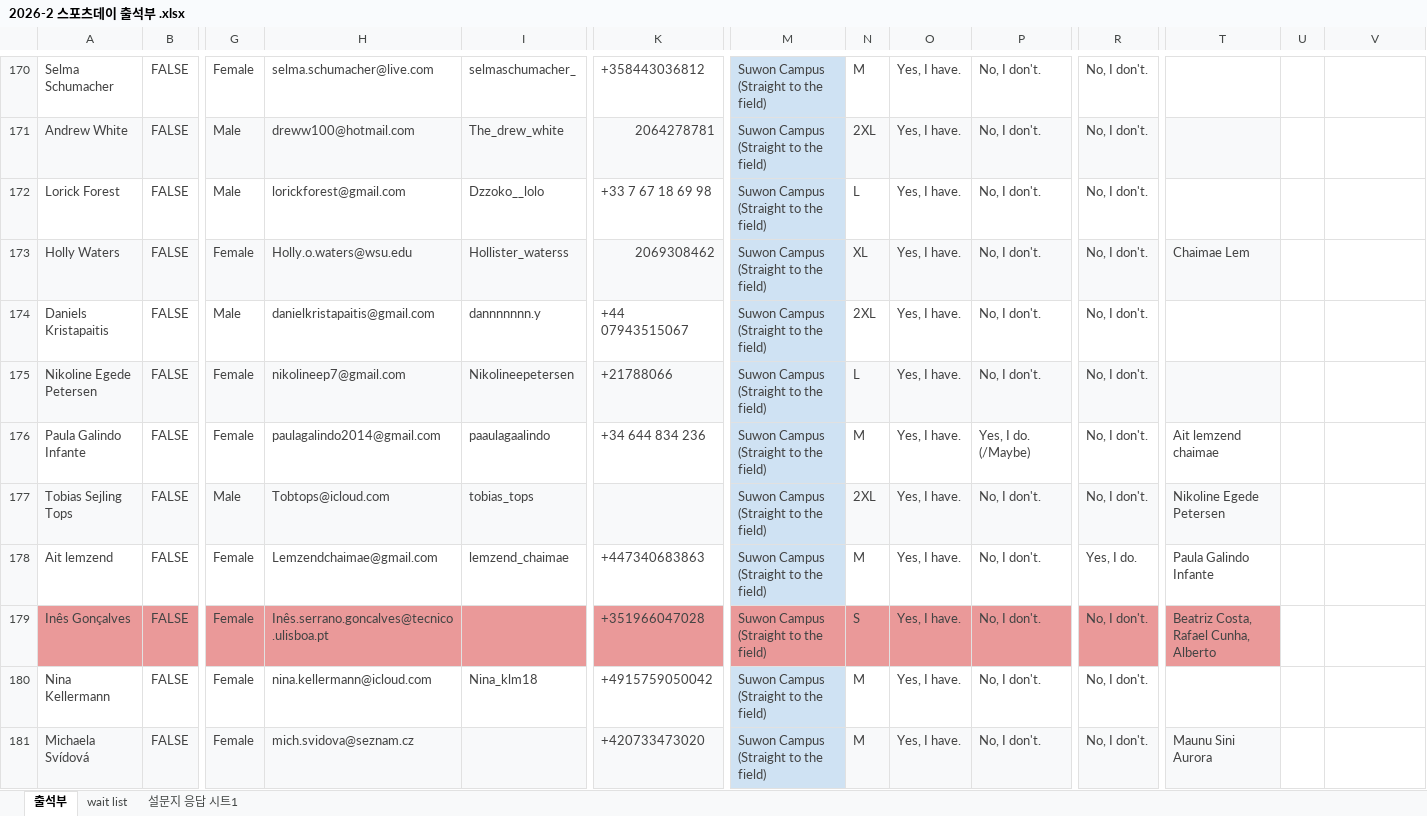
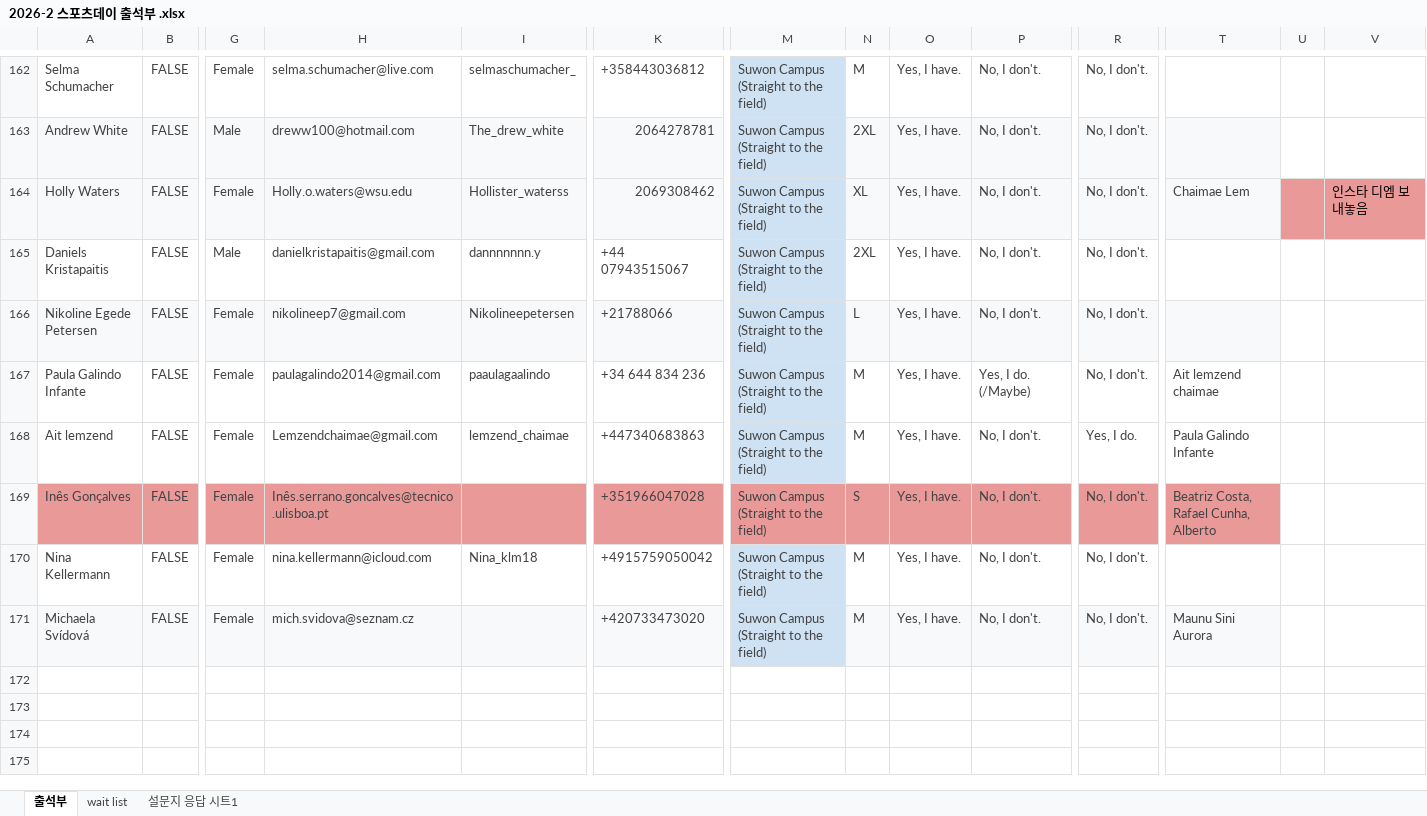
Before and after one commit to F10W3R-13/sportsday-hub, an Excel workbook: 26-2 Sports Day/교환담당팀/2026-2 스포츠데이 출석부 .xlsx, sheet 출석부, drawn as a sheet; only a part is shown, gaps mark what is left out; values as stored, in another font and other column widths than the file's, no borders; charts and pictures and table styles not drawn; removed rows and columns are numbered as before the commit, all else as after; rows hold the shown columns only; the diff covers the shown part only; the diff names each change by its address in the sheet, - before the commit and + after, or states it on an @@ line.

Commit message:
sync: 드라이브 → 로컬 스냅샷 (5건 갱신)
- 26-2 Sports Day/[2026_Fall_Sports Day] 최종기획안 및 인원관리표.xlsx: 5건 신규 · 4건 제외
- 26-2 Sports Day/교환담당팀/2026-2 스포츠데이  컨텐츠 안내 카드뉴스 인계물 .docx: 미세 변경
- 26-2 Sports Day/교환담당팀/스포츠데이_26-2_교환학생_팀배정.xlsx: 신규 문서 — 시트 3개 — 팀배정_전체 181행 · 팀별_명단 34행 · 집계_검증 56행
- 26-2 Sports Day/교환담당팀/[26 Fall] Sports Day with HI-Club ⚽️🍀(응답).xlsx: 미세 변경
- 26-2 Sports Day/교환담당팀/2026-2 스포츠데이 출석부 .xlsx: 1건 변경 · 14건 제외

```diff
--- a/26-2 Sports Day/교환담당팀/2026-2 스포츠데이 출석부 .xlsx (sheet 출석부)
+++ b/26-2 Sports Day/교환담당팀/2026-2 스포츠데이 출석부 .xlsx (sheet 출석부)
-row 172: Lorick Forest | FALSE | Male | lorickforest@gmail.com | Dzzoko__lolo | +33 7 67 18 69 98 | Suwon Campus (Straight to the field) | L | Yes, I have. | No, I don't. | No, I don't.
-U164:V164 fill: none
+U164:V164 fill: #EA9999
-V164: (empty)
+V164: 인스타 디엠 보내놓음
-row 177: Tobias Sejling Tops | FALSE | Male | Tobtops@icloud.com | tobias_tops |  | Suwon Campus (Straight to the field) | 2XL | Yes, I have. | No, I don't. | No, I don't. | Nikoline Egede Petersen
```
Also changed, not shown: 14 removed rows elsewhere in this sheet, 26-2 Sports Day/[2026_Fall_Sports Day] 최종기획안 및 인원관리표.xlsx, 26-2 Sports Day/교환담당팀/[26 Fall] Sports Day with HI-Club ⚽️🍀(응답).xlsx, 3 other files.
